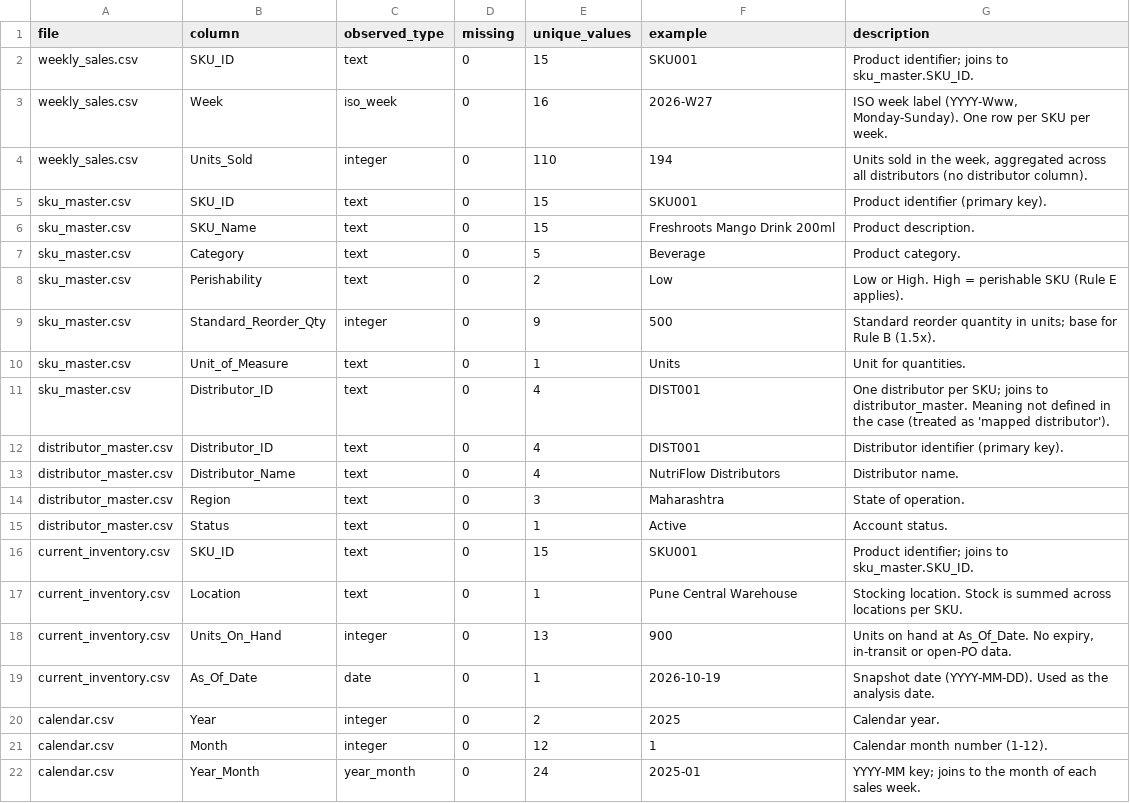
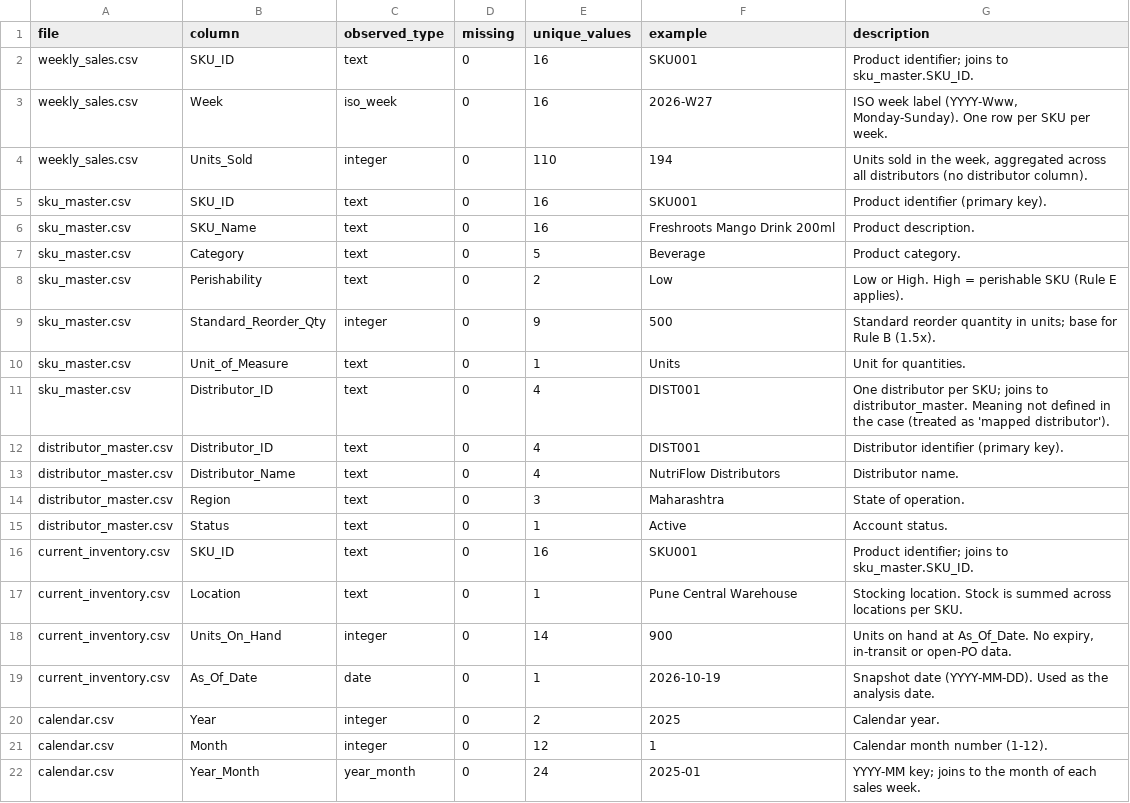
Before and after one commit to Cruel-creator/freshroots-planner, a CSV file: reports/data_dictionary.csv, drawn as a sheet; only a part is shown.

```diff
--- a/reports/data_dictionary.csv
+++ b/reports/data_dictionary.csv
@@ -1,7 +1,7 @@
 file,column,observed_type,missing,unique_values,example,description
-weekly_sales.csv,SKU_ID,text,0,15,SKU001,Product identifier; joins to sku_master.SKU_ID.
+weekly_sales.csv,SKU_ID,text,0,16,SKU001,Product identifier; joins to sku_master.SKU_ID.
 weekly_sales.csv,Week,iso_week,0,16,2026-W27,"ISO week label (YYYY-Www, Monday-Sunday). One row per SKU per week."
 weekly_sales.csv,Units_Sold,integer,0,110,194,"Units sold in the week, aggregated across all distributors (no distributor column)."
-sku_master.csv,SKU_ID,text,0,15,SKU001,Product identifier (primary key).
-sku_master.csv,SKU_Name,text,0,15,Freshroots Mango Drink 200ml,Product description.
+sku_master.csv,SKU_ID,text,0,16,SKU001,Product identifier (primary key).
+sku_master.csv,SKU_Name,text,0,16,Freshroots Mango Drink 200ml,Product description.
 sku_master.csv,Category,text,0,5,Beverage,Product category.
@@ -15,5 +15,5 @@ distributor_master.csv,Region,text,0,3,Maharashtra,State of operation.
 distributor_master.csv,Status,text,0,1,Active,Account status.
-current_inventory.csv,SKU_ID,text,0,15,SKU001,Product identifier; joins to sku_master.SKU_ID.
+current_inventory.csv,SKU_ID,text,0,16,SKU001,Product identifier; joins to sku_master.SKU_ID.
 current_inventory.csv,Location,text,0,1,Pune Central Warehouse,Stocking location. Stock is summed across locations per SKU.
-current_inventory.csv,Units_On_Hand,integer,0,13,900,"Units on hand at As_Of_Date. No expiry, in-transit or open-PO data."
+current_inventory.csv,Units_On_Hand,integer,0,14,900,"Units on hand at As_Of_Date. No expiry, in-transit or open-PO data."
 current_inventory.csv,As_Of_Date,date,0,1,2026-10-19,Snapshot date (YYYY-MM-DD). Used as the analysis date.
```
Also changed, not shown: data/raw/current_inventory.csv, data/raw/sku_master.csv, 12 other files.
